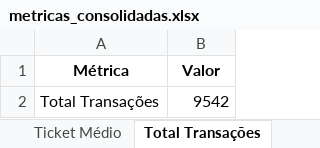
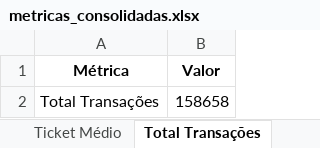
Before and after one commit to souza-anacarolina/coffee-sales-etl-pipeline, an Excel workbook: data_processed/metricas_consolidadas.xlsx, sheet Total Transações, drawn as a sheet; values as stored, in another font and other column widths than the file's, no borders; the diff names each change by its address in the sheet, - before the commit and + after, or states it on an @@ line.

```diff
--- a/data_processed/metricas_consolidadas.xlsx (sheet Total Transações)
+++ b/data_processed/metricas_consolidadas.xlsx (sheet Total Transações)
-B2 (Valor): 9542
+B2 (Valor): 158658
```
Also changed, not shown: sheet Faturamento Agrupado Por Produt, sheet Percentual de nulos por coluna, sheet Faturamento Por Forma Pagamento, sheet Faturamento Por Tipo Consumo, sheet Análise Temporal, sheet Média de Itens por Compra, 3 more sheets, other sheet tabs, 37 other files.
